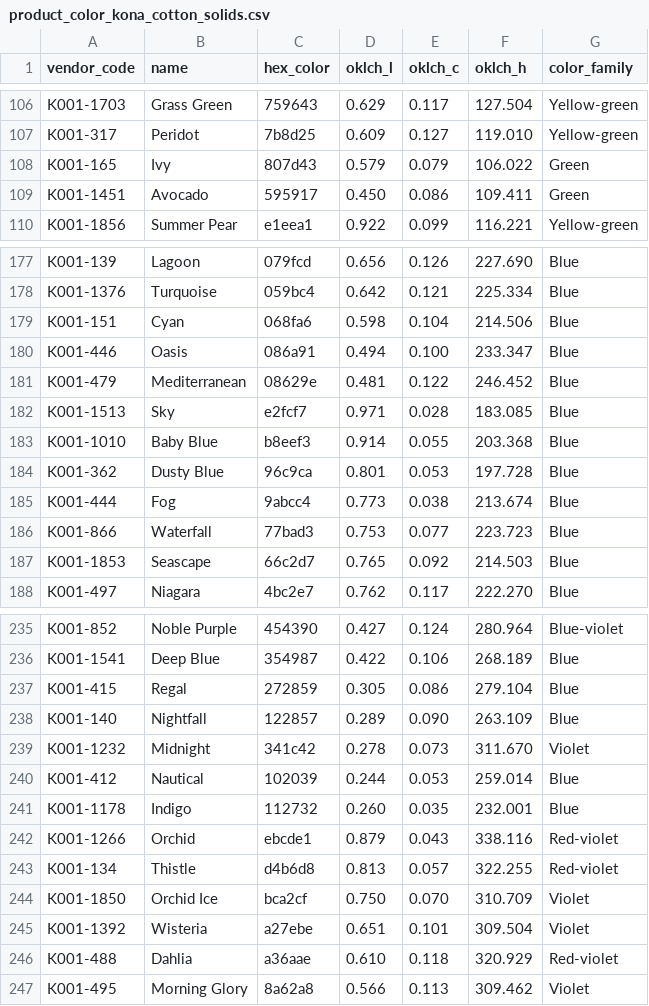
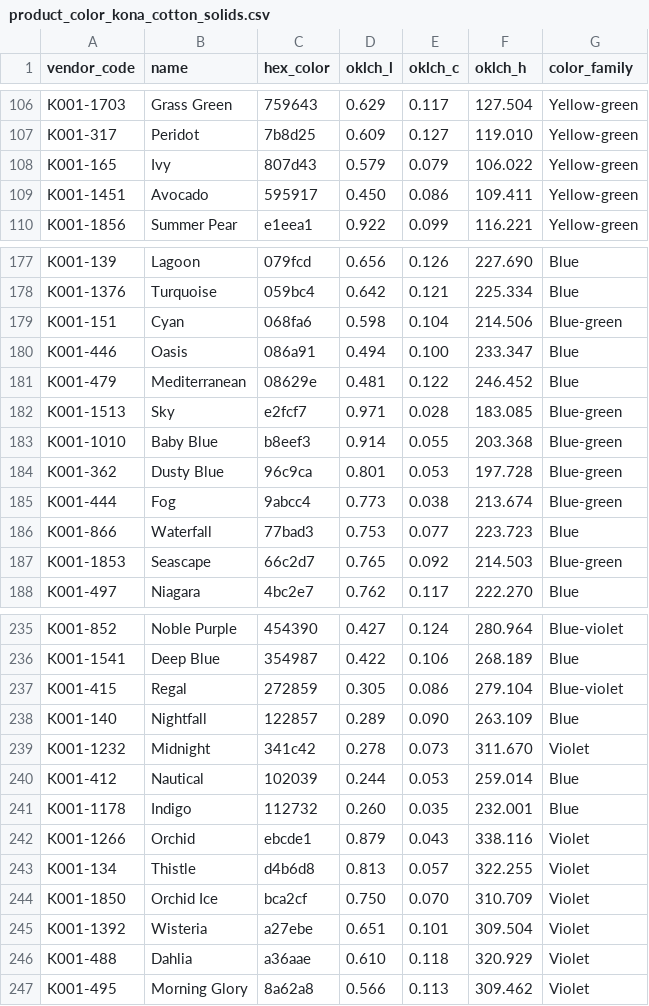
Before and after one commit to karenbarbe/color-confident-studio, a CSV file: db/seeds/product_color_kona_cotton_solids.csv, drawn as a sheet; only a part is shown, gaps mark what is left out; the diff covers the shown part only.

Commit message:
update kona csv file

```diff
--- a/db/seeds/product_color_kona_cotton_solids.csv
+++ b/db/seeds/product_color_kona_cotton_solids.csv
@@ -107,4 +107,4 @@ K001-1703,Grass Green,759643,0.629,0.117,127.504,Yellow-green
 K001-317,Peridot,7b8d25,0.609,0.127,119.010,Yellow-green
-K001-165,Ivy,807d43,0.579,0.079,106.022,Green
-K001-1451,Avocado,595917,0.450,0.086,109.411,Green
+K001-165,Ivy,807d43,0.579,0.079,106.022,Yellow-green
+K001-1451,Avocado,595917,0.450,0.086,109.411,Yellow-green
 K001-1856,Summer Pear,e1eea1,0.922,0.099,116.221,Yellow-green
@@ -178,11 +178,11 @@ K001-139,Lagoon,079fcd,0.656,0.126,227.690,Blue
 K001-1376,Turquoise,059bc4,0.642,0.121,225.334,Blue
-K001-151,Cyan,068fa6,0.598,0.104,214.506,Blue
+K001-151,Cyan,068fa6,0.598,0.104,214.506,Blue-green
 K001-446,Oasis,086a91,0.494,0.100,233.347,Blue
 K001-479,Mediterranean,08629e,0.481,0.122,246.452,Blue
-K001-1513,Sky,e2fcf7,0.971,0.028,183.085,Blue
-K001-1010,Baby Blue,b8eef3,0.914,0.055,203.368,Blue
-K001-362,Dusty Blue,96c9ca,0.801,0.053,197.728,Blue
-K001-444,Fog,9abcc4,0.773,0.038,213.674,Blue
+K001-1513,Sky,e2fcf7,0.971,0.028,183.085,Blue-green
+K001-1010,Baby Blue,b8eef3,0.914,0.055,203.368,Blue-green
+K001-362,Dusty Blue,96c9ca,0.801,0.053,197.728,Blue-green
+K001-444,Fog,9abcc4,0.773,0.038,213.674,Blue-green
 K001-866,Waterfall,77bad3,0.753,0.077,223.723,Blue
-K001-1853,Seascape,66c2d7,0.765,0.092,214.503,Blue
+K001-1853,Seascape,66c2d7,0.765,0.092,214.503,Blue-green
 K001-497,Niagara,4bc2e7,0.762,0.117,222.270,Blue
@@ -236,3 +236,3 @@ K001-852,Noble Purple,454390,0.427,0.124,280.964,Blue-violet
 K001-1541,Deep Blue,354987,0.422,0.106,268.189,Blue
-K001-415,Regal,272859,0.305,0.086,279.104,Blue
+K001-415,Regal,272859,0.305,0.086,279.104,Blue-violet
 K001-140,Nightfall,122857,0.289,0.090,263.109,Blue
@@ -241,7 +241,7 @@ K001-412,Nautical,102039,0.244,0.053,259.014,Blue
 K001-1178,Indigo,112732,0.260,0.035,232.001,Blue
-K001-1266,Orchid,ebcde1,0.879,0.043,338.116,Red-violet
-K001-134,Thistle,d4b6d8,0.813,0.057,322.255,Red-violet
+K001-1266,Orchid,ebcde1,0.879,0.043,338.116,Violet
+K001-134,Thistle,d4b6d8,0.813,0.057,322.255,Violet
 K001-1850,Orchid Ice,bca2cf,0.750,0.070,310.709,Violet
 K001-1392,Wisteria,a27ebe,0.651,0.101,309.504,Violet
-K001-488,Dahlia,a36aae,0.610,0.118,320.929,Red-violet
+K001-488,Dahlia,a36aae,0.610,0.118,320.929,Violet
 K001-495,Morning Glory,8a62a8,0.566,0.113,309.462,Violet
```
Also changed, not shown: 17 edited cells elsewhere in this file.
